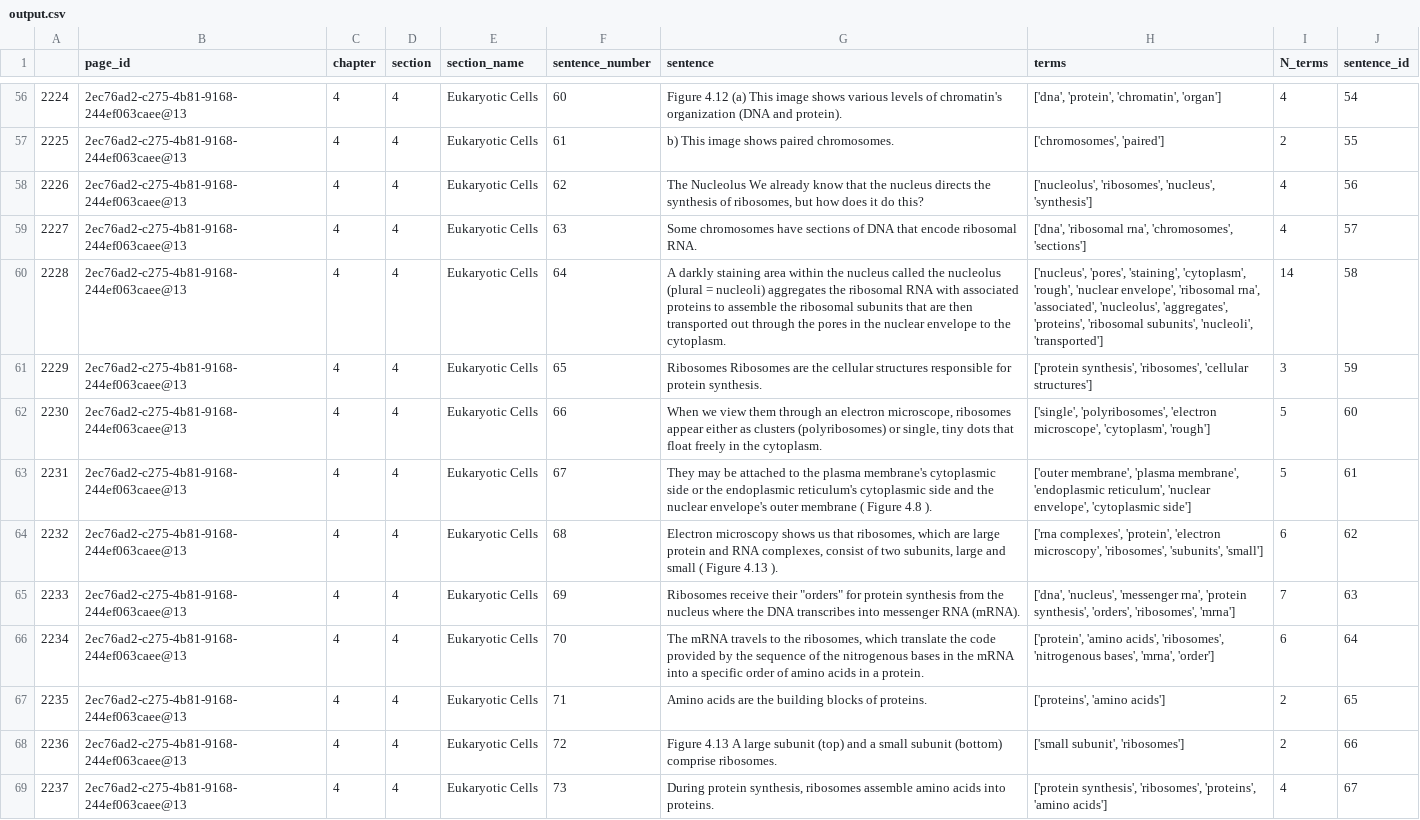
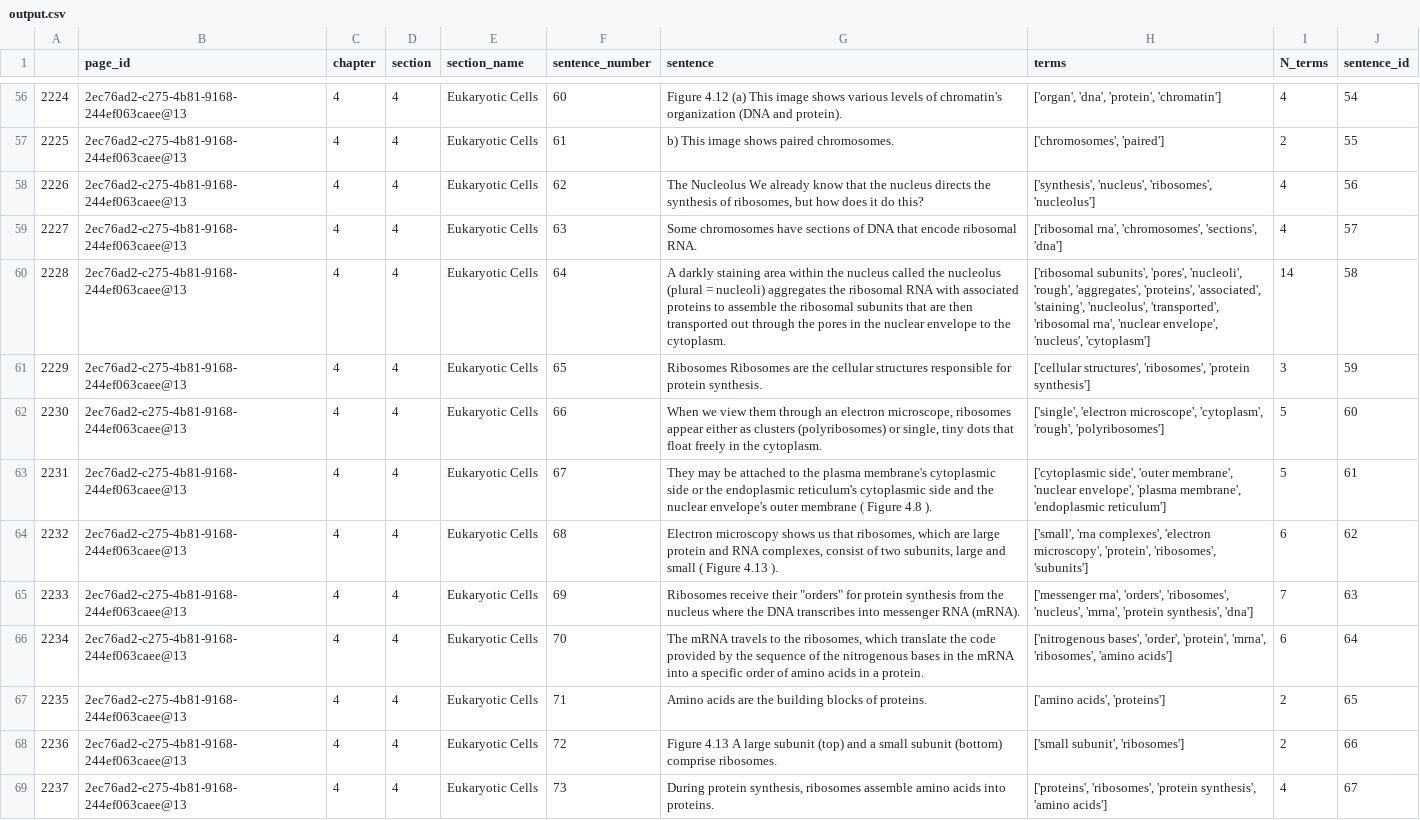
Before and after one commit to openstax/research-wrst, a CSV file: output.csv, drawn as a sheet; only a part is shown, gaps mark what is left out; the diff covers the shown part only; the diff names each change by its address in the sheet, - before the commit and + after, or states it on an @@ line.

```diff
--- a/output.csv
+++ b/output.csv
-H56 (terms): ['dna', 'protein', 'chromatin', 'organ']
+H56 (terms): ['organ', 'dna', 'protein', 'chromatin']
-H58 (terms): ['nucleolus', 'ribosomes', 'nucleus', 'synthesis']
+H58 (terms): ['synthesis', 'nucleus', 'ribosomes', 'nucleolus']
-H59 (terms): ['dna', 'ribosomal rna', 'chromosomes', 'sections']
+H59 (terms): ['ribosomal rna', 'chromosomes', 'sections', 'dna']
-H60 (terms): ['nucleus', 'pores', 'staining', 'cytoplasm', 'rough', 'nuclear envelope', 'ribosomal rna', 'associated', 'nucleolus', 'aggregates', 'proteins', 'ribosomal subunits', 'nucleoli', 'transported']
+H60 (terms): ['ribosomal subunits', 'pores', 'nucleoli', 'rough', 'aggregates', 'proteins', 'associated', 'staining', 'nucleolus', 'transported', 'ribosomal rna', 'nuclear envelope', 'nucleus', 'cytoplasm']
-H61 (terms): ['protein synthesis', 'ribosomes', 'cellular structures']
+H61 (terms): ['cellular structures', 'ribosomes', 'protein synthesis']
-H62 (terms): ['single', 'polyribosomes', 'electron microscope', 'cytoplasm', 'rough']
+H62 (terms): ['single', 'electron microscope', 'cytoplasm', 'rough', 'polyribosomes']
-H63 (terms): ['outer membrane', 'plasma membrane', 'endoplasmic reticulum', 'nuclear envelope', 'cytoplasmic side']
+H63 (terms): ['cytoplasmic side', 'outer membrane', 'nuclear envelope', 'plasma membrane', 'endoplasmic reticulum']
-H64 (terms): ['rna complexes', 'protein', 'electron microscopy', 'ribosomes', 'subunits', 'small']
+H64 (terms): ['small', 'rna complexes', 'electron microscopy', 'protein', 'ribosomes', 'subunits']
-H65 (terms): ['dna', 'nucleus', 'messenger rna', 'protein synthesis', 'orders', 'ribosomes', 'mrna']
+H65 (terms): ['messenger rna', 'orders', 'ribosomes', 'nucleus', 'mrna', 'protein synthesis', 'dna']
-H66 (terms): ['protein', 'amino acids', 'ribosomes', 'nitrogenous bases', 'mrna', 'order']
+H66 (terms): ['nitrogenous bases', 'order', 'protein', 'mrna', 'ribosomes', 'amino acids']
-H67 (terms): ['proteins', 'amino acids']
+H67 (terms): ['amino acids', 'proteins']
-H69 (terms): ['protein synthesis', 'ribosomes', 'proteins', 'amino acids']
+H69 (terms): ['proteins', 'ribosomes', 'protein synthesis', 'amino acids']
```
Also changed, not shown: 125 edited cells elsewhere in this file, 1 other file.
